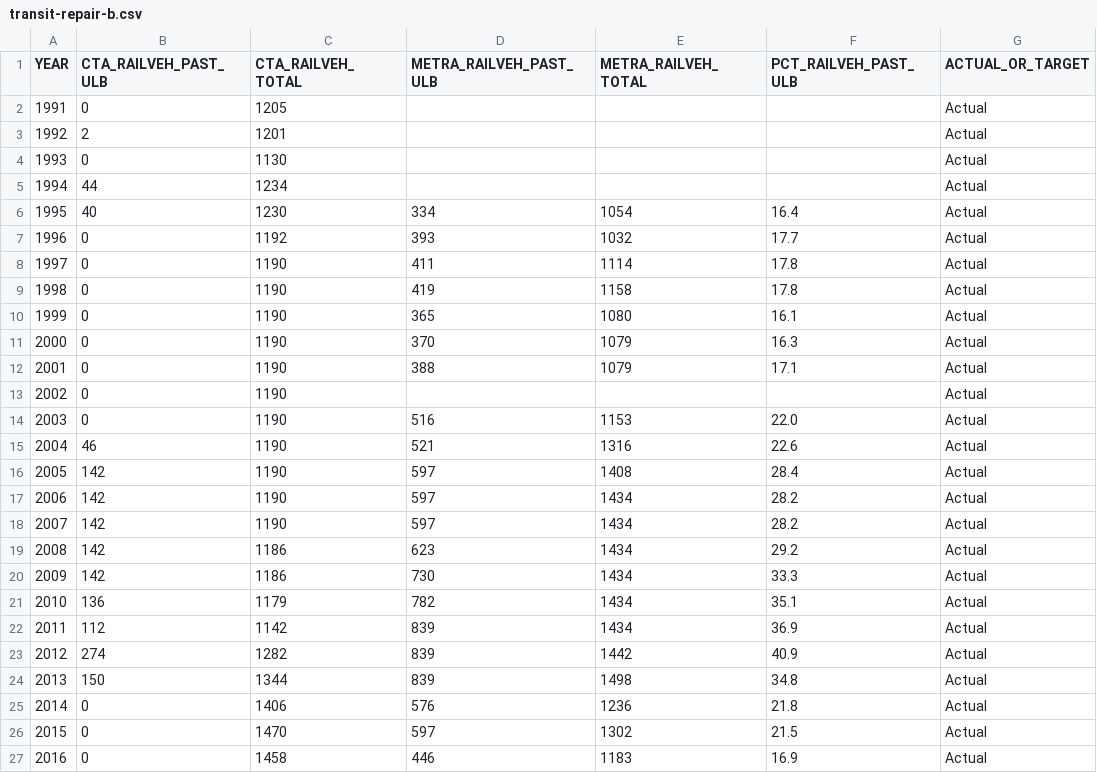
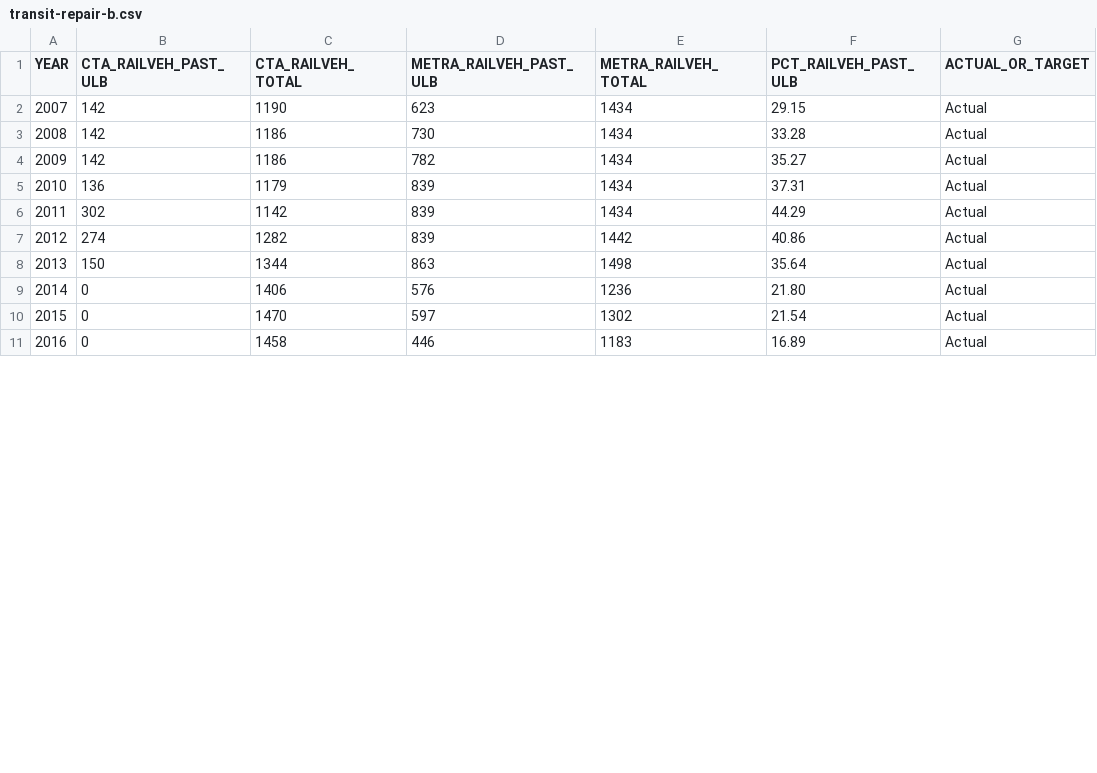
Before and after one commit to CMAP-REPOS/ONTO2050-indicators, a CSV file: transit-repair/transit-repair-b.csv, drawn as a sheet; only a part is shown; the diff covers the shown part only.

```diff
--- a/transit-repair/transit-repair-b.csv
+++ b/transit-repair/transit-repair-b.csv
@@ -1,27 +1,11 @@
 YEAR,CTA_RAILVEH_PAST_ULB,CTA_RAILVEH_TOTAL,METRA_RAILVEH_PAST_ULB,METRA_RAILVEH_TOTAL,PCT_RAILVEH_PAST_ULB,ACTUAL_OR_TARGET
-1991,0,1205,,,,Actual
-1992,2,1201,,,,Actual
-1993,0,1130,,,,Actual
-1994,44,1234,,,,Actual
-1995,40,1230,334,1054,16.4,Actual
-1996,0,1192,393,1032,17.7,Actual
-1997,0,1190,411,1114,17.8,Actual
-1998,0,1190,419,1158,17.8,Actual
-1999,0,1190,365,1080,16.1,Actual
-2000,0,1190,370,1079,16.3,Actual
-2001,0,1190,388,1079,17.1,Actual
-2002,0,1190,,,,Actual
-2003,0,1190,516,1153,22.0,Actual
-2004,46,1190,521,1316,22.6,Actual
-2005,142,1190,597,1408,28.4,Actual
-2006,142,1190,597,1434,28.2,Actual
-2007,142,1190,597,1434,28.2,Actual
-2008,142,1186,623,1434,29.2,Actual
-2009,142,1186,730,1434,33.3,Actual
-2010,136,1179,782,1434,35.1,Actual
-2011,112,1142,839,1434,36.9,Actual
-2012,274,1282,839,1442,40.9,Actual
-2013,150,1344,839,1498,34.8,Actual
-2014,0,1406,576,1236,21.8,Actual
-2015,0,1470,597,1302,21.5,Actual
-2016,0,1458,446,1183,16.9,Actual
+2007,142,1190,623,1434,29.15,Actual
+2008,142,1186,730,1434,33.28,Actual
+2009,142,1186,782,1434,35.27,Actual
+2010,136,1179,839,1434,37.31,Actual
+2011,302,1142,839,1434,44.29,Actual
+2012,274,1282,839,1442,40.86,Actual
+2013,150,1344,863,1498,35.64,Actual
+2014,0,1406,576,1236,21.80,Actual
+2015,0,1470,597,1302,21.54,Actual
+2016,0,1458,446,1183,16.89,Actual
```
Also changed, not shown: 1 added row and 10 edited cells elsewhere in this file, transit-repair/transit-repair-a.csv, 1 other file.
